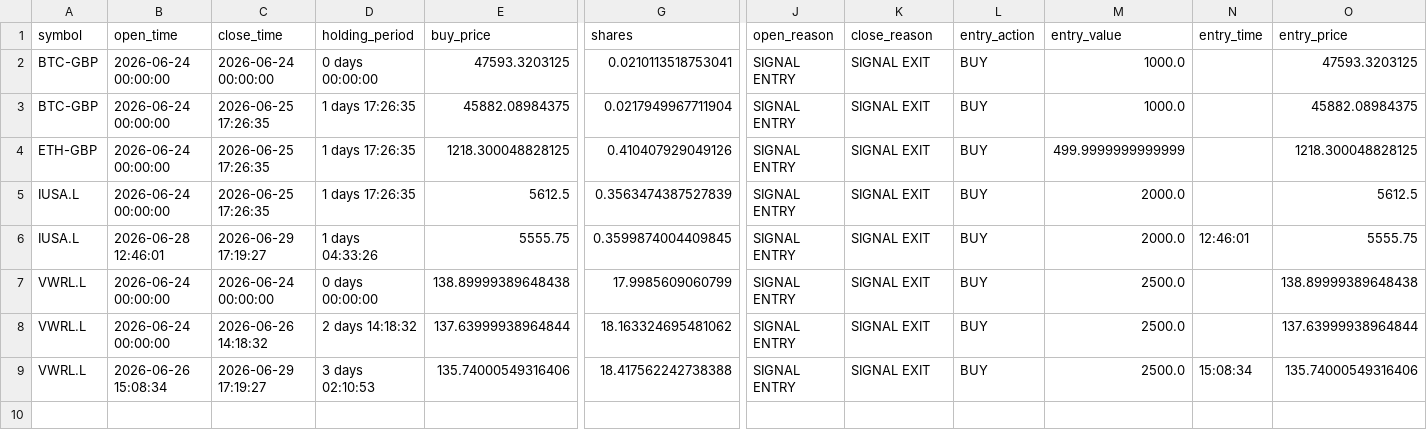
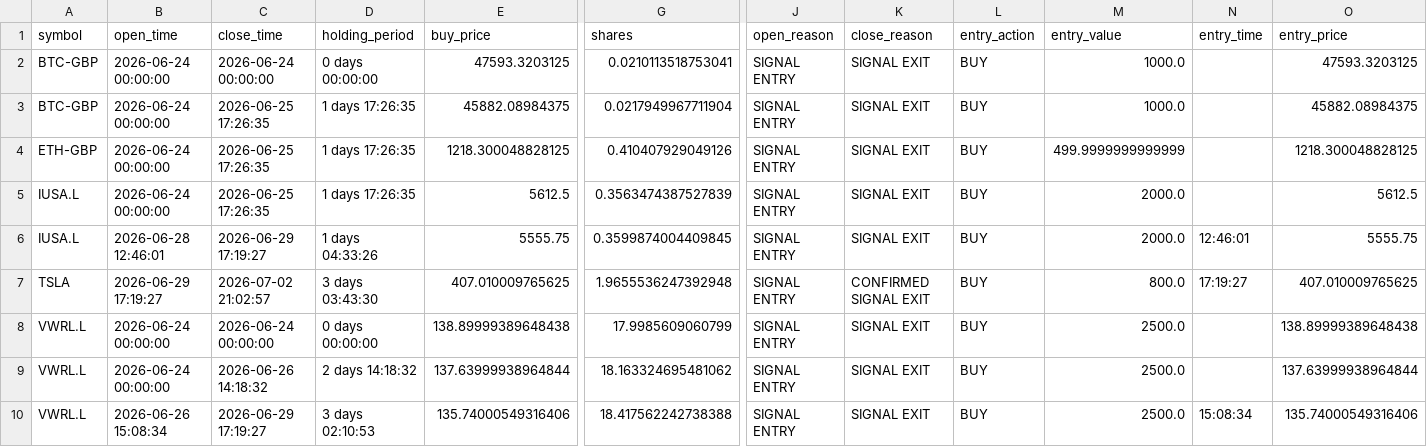
Before and after one commit to garnerquant/garner-quant, a CSV file: trade_audit_trail.csv, drawn as a sheet; only a part is shown, gaps mark what is left out; rows hold the shown columns only; the diff names each change by its address in the sheet, - before the commit and + after, or states it on an @@ line.

```diff
--- a/trade_audit_trail.csv
+++ b/trade_audit_trail.csv
+row 7: TSLA | 2026-06-29 17:19:27 | 2026-07-02 21:02:57 | 3 days 03:43:30 | 407.010009765625 | 1.9655536247392948 | SIGNAL ENTRY | CONFIRMED SIGNAL EXIT | BUY | 800.0 | 17:19:27 | 407.010009765625
```
Also changed, not shown: paper_30_day_tracker.csv, paper_portfolio_v3.csv, 8 other files.
